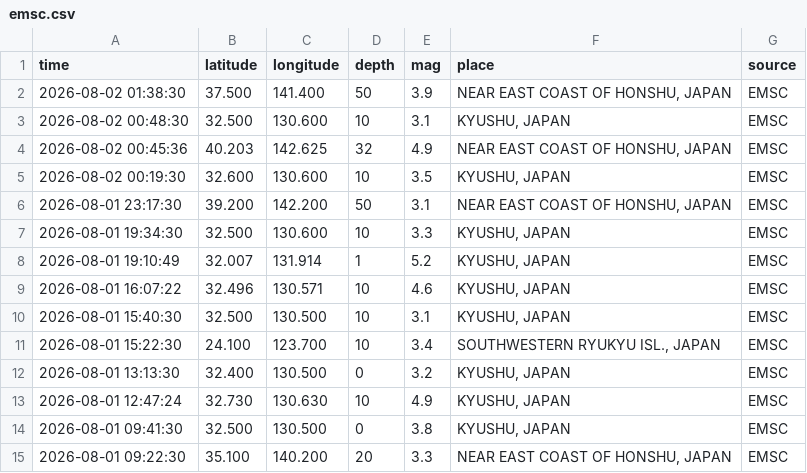
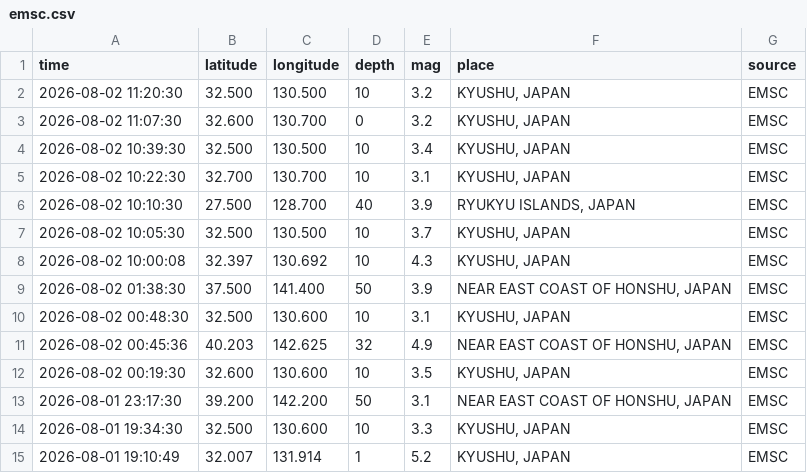
Before and after one commit to QB12-Group1/japans-earthquake-catalog, a CSV file: data/raw/emsc.csv, drawn as a sheet; only a part is shown; the shorter side is filled out with more unchanged rows.

Commit message:
chore: update datasets

```diff
--- a/data/raw/emsc.csv
+++ b/data/raw/emsc.csv
@@ -1,2 +1,9 @@
 time,latitude,longitude,depth,mag,place,source
+2026-08-02 11:20:30,32.500,130.500,10,3.2,"KYUSHU, JAPAN",EMSC
+2026-08-02 11:07:30,32.600,130.700,0,3.2,"KYUSHU, JAPAN",EMSC
+2026-08-02 10:39:30,32.500,130.500,10,3.4,"KYUSHU, JAPAN",EMSC
+2026-08-02 10:22:30,32.700,130.700,10,3.1,"KYUSHU, JAPAN",EMSC
+2026-08-02 10:10:30,27.500,128.700,40,3.9,"RYUKYU ISLANDS, JAPAN",EMSC
+2026-08-02 10:05:30,32.500,130.500,10,3.7,"KYUSHU, JAPAN",EMSC
+2026-08-02 10:00:08,32.397,130.692,10,4.3,"KYUSHU, JAPAN",EMSC
 2026-08-02 01:38:30,37.500,141.400,50,3.9,"NEAR EAST COAST OF HONSHU, JAPAN",EMSC
```
Also changed, not shown: data/processed/usgs.csv, data/raw/usgs.csv, 3 other files.
